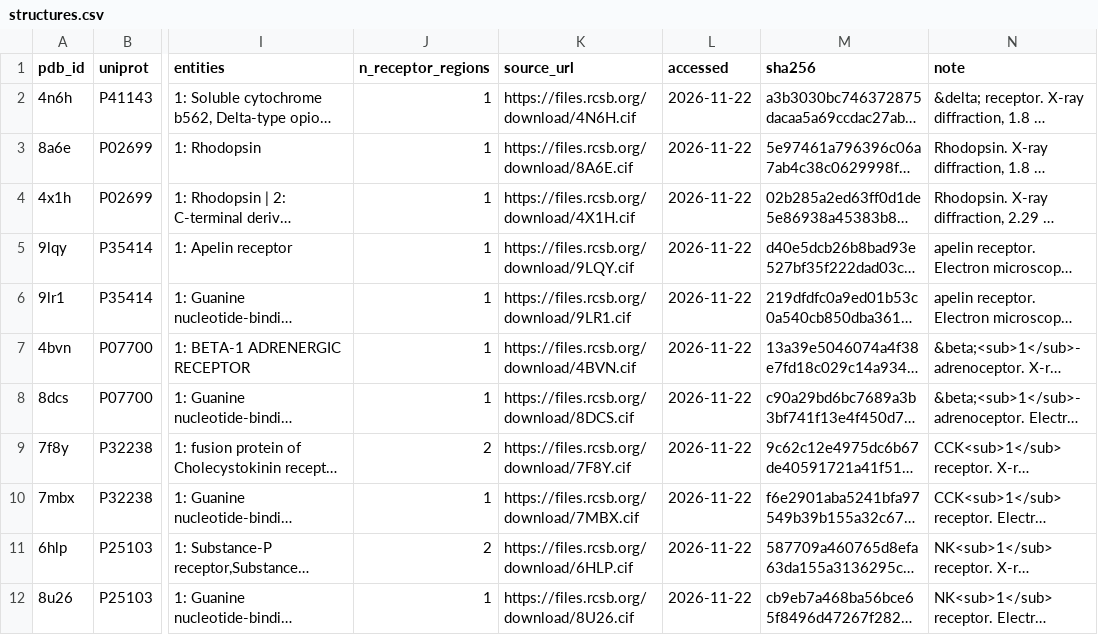
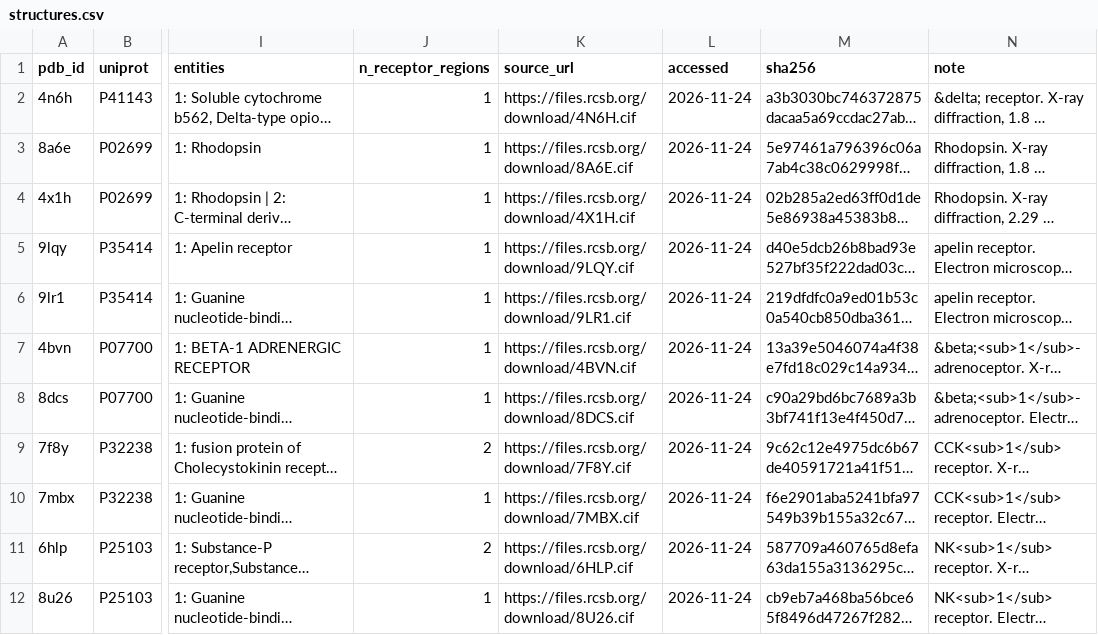
Before and after one commit to jawaherbasalma/gpcr-salt-bridges, a CSV file: metadata/structures.csv, drawn as a sheet; only a part is shown, gaps mark what is left out; long unchanged cells end in …; the diff names each change by its address in the sheet, - before the commit and + after, or states it on an @@ line.

```diff
--- a/metadata/structures.csv
+++ b/metadata/structures.csv
-L2:L12 (accessed): 2026-11-22
+L2:L12 (accessed): 2026-11-24
```
Also changed, not shown: 5 other files.
